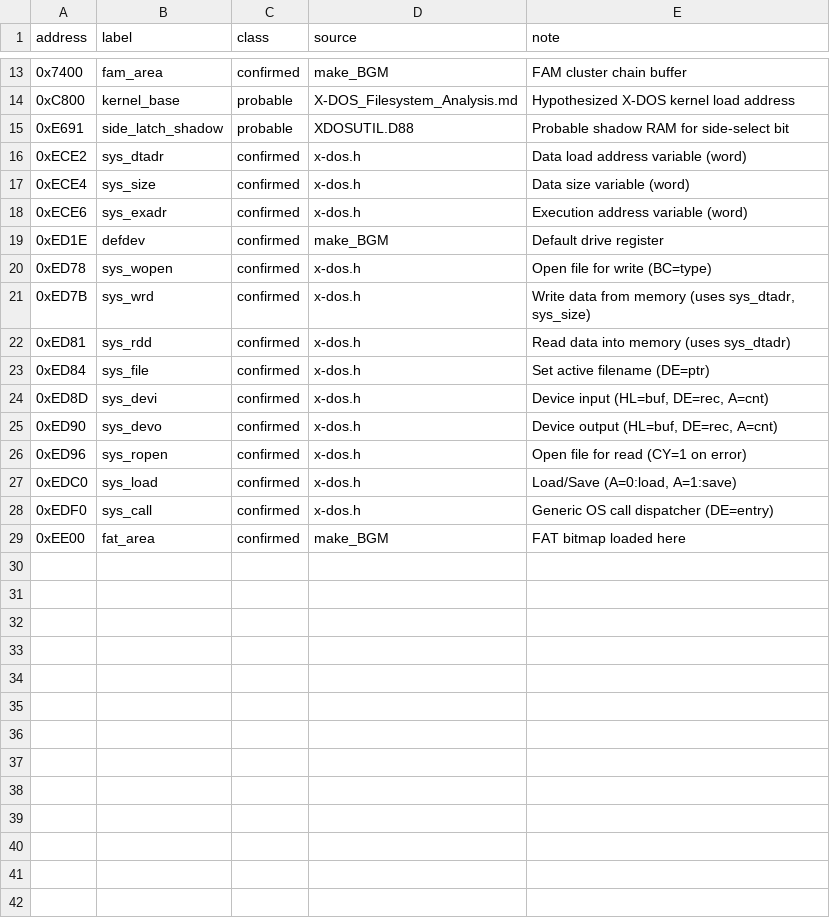
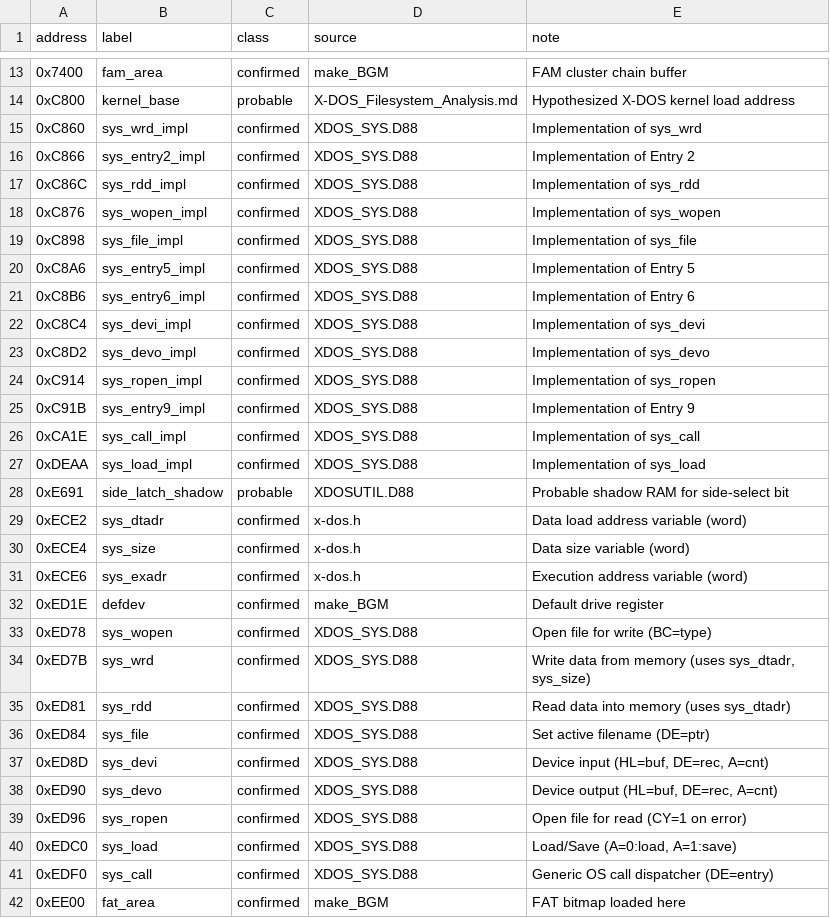
Before and after one commit to medamap/Legacy89DiskKit, a TSV file: analysis/xdos-kernel/labels.tsv, drawn as a sheet; only a part is shown, gaps mark what is left out.

Commit message:
chore(analysis): extract syscall jump table from XDOS_SYS.D88

```diff
--- a/analysis/xdos-kernel/labels.tsv
+++ b/analysis/xdos-kernel/labels.tsv
@@ -14,2 +14,15 @@ address	label	class	source	note
 0xC800	kernel_base	probable	X-DOS_Filesystem_Analysis.md	Hypothesized X-DOS kernel load address
+0xC860	sys_wrd_impl	confirmed	XDOS_SYS.D88	Implementation of sys_wrd
+0xC866	sys_entry2_impl	confirmed	XDOS_SYS.D88	Implementation of Entry 2
+0xC86C	sys_rdd_impl	confirmed	XDOS_SYS.D88	Implementation of sys_rdd
+0xC876	sys_wopen_impl	confirmed	XDOS_SYS.D88	Implementation of sys_wopen
+0xC898	sys_file_impl	confirmed	XDOS_SYS.D88	Implementation of sys_file
+0xC8A6	sys_entry5_impl	confirmed	XDOS_SYS.D88	Implementation of Entry 5
+0xC8B6	sys_entry6_impl	confirmed	XDOS_SYS.D88	Implementation of Entry 6
+0xC8C4	sys_devi_impl	confirmed	XDOS_SYS.D88	Implementation of sys_devi
+0xC8D2	sys_devo_impl	confirmed	XDOS_SYS.D88	Implementation of sys_devo
+0xC914	sys_ropen_impl	confirmed	XDOS_SYS.D88	Implementation of sys_ropen
+0xC91B	sys_entry9_impl	confirmed	XDOS_SYS.D88	Implementation of Entry 9
+0xCA1E	sys_call_impl	confirmed	XDOS_SYS.D88	Implementation of sys_call
+0xDEAA	sys_load_impl	confirmed	XDOS_SYS.D88	Implementation of sys_load
 0xE691	side_latch_shadow	probable	XDOSUTIL.D88	Probable shadow RAM for side-select bit
@@ -19,11 +32,11 @@ address	label	class	source	note
 0xED1E	defdev	confirmed	make_BGM	Default drive register
-0xED78	sys_wopen	confirmed	x-dos.h	Open file for write (BC=type)
-0xED7B	sys_wrd	confirmed	x-dos.h	Write data from memory (uses sys_dtadr, sys_size)
-0xED81	sys_rdd	confirmed	x-dos.h	Read data into memory (uses sys_dtadr)
-0xED84	sys_file	confirmed	x-dos.h	Set active filename (DE=ptr)
-0xED8D	sys_devi	confirmed	x-dos.h	Device input (HL=buf, DE=rec, A=cnt)
-0xED90	sys_devo	confirmed	x-dos.h	Device output (HL=buf, DE=rec, A=cnt)
-0xED96	sys_ropen	confirmed	x-dos.h	Open file for read (CY=1 on error)
-0xEDC0	sys_load	confirmed	x-dos.h	Load/Save (A=0:load, A=1:save)
-0xEDF0	sys_call	confirmed	x-dos.h	Generic OS call dispatcher (DE=entry)
+0xED78	sys_wopen	confirmed	XDOS_SYS.D88	Open file for write (BC=type)
+0xED7B	sys_wrd	confirmed	XDOS_SYS.D88	Write data from memory (uses sys_dtadr, sys_size)
+0xED81	sys_rdd	confirmed	XDOS_SYS.D88	Read data into memory (uses sys_dtadr)
+0xED84	sys_file	confirmed	XDOS_SYS.D88	Set active filename (DE=ptr)
+0xED8D	sys_devi	confirmed	XDOS_SYS.D88	Device input (HL=buf, DE=rec, A=cnt)
+0xED90	sys_devo	confirmed	XDOS_SYS.D88	Device output (HL=buf, DE=rec, A=cnt)
+0xED96	sys_ropen	confirmed	XDOS_SYS.D88	Open file for read (CY=1 on error)
+0xEDC0	sys_load	confirmed	XDOS_SYS.D88	Load/Save (A=0:load, A=1:save)
+0xEDF0	sys_call	confirmed	XDOS_SYS.D88	Generic OS call dispatcher (DE=entry)
 0xEE00	fat_area	confirmed	make_BGM	FAT bitmap loaded here
```
Also changed, not shown: 2 other files.
